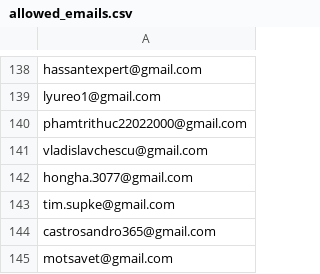
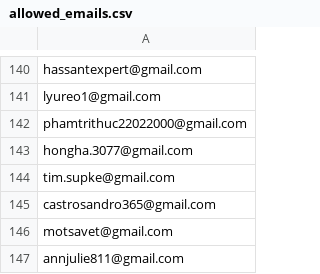
Before and after one commit to ikermato144-eng/premium-access, a CSV file: allowed_emails.csv, drawn as a sheet; only a part is shown, gaps mark what is left out; the shorter side is filled out with more unchanged rows; removed rows and columns are numbered as before the commit, all else as after; the diff covers the shown part only; the diff names each change by its address in the sheet, - before the commit and + after, or states it on an @@ line.

```diff
--- a/allowed_emails.csv
+++ b/allowed_emails.csv
-row 141: vladislavchescu@gmail.com
```
Also changed, not shown: 5 added rows and 3 removed rows elsewhere in this file.
